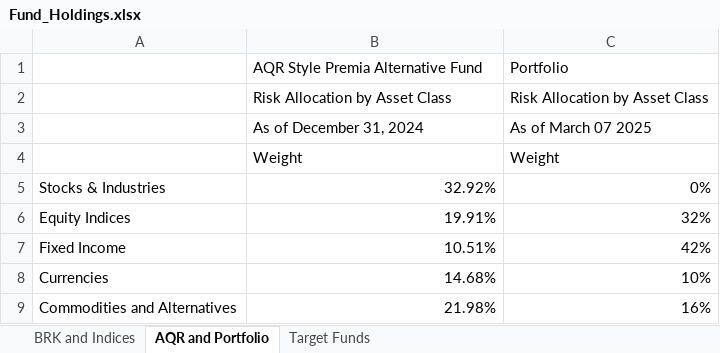
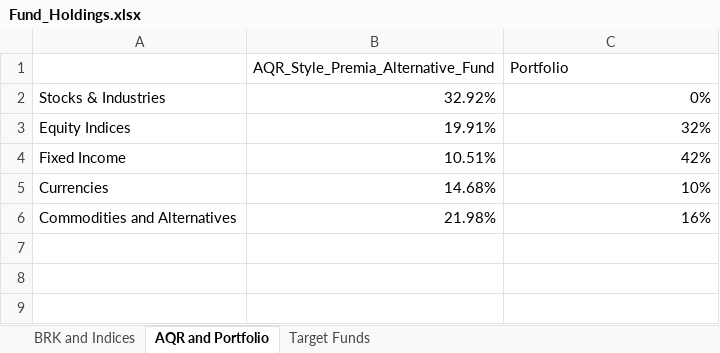
Before and after one commit to tallosfarkas/PMP_TM2, an Excel workbook: Fund_Holdings.xlsx, sheet AQR and Portfolio, drawn as a sheet; values as stored, in another font and other column widths than the file's, no borders; the diff names each change by its address in the sheet, - before the commit and + after, or states it on an @@ line.

```diff
--- a/Fund_Holdings.xlsx (sheet AQR and Portfolio)
+++ b/Fund_Holdings.xlsx (sheet AQR and Portfolio)
-B1: AQR Style Premia Alternative Fund
+B1: AQR_Style_Premia_Alternative_Fund
-row 2:  | Risk Allocation by Asset Class | Risk Allocation by Asset Class
-row 3:  | As of December 31, 2024 | As of March 07 2025
-row 4:  | Weight | Weight
```
Also changed, not shown: sheet Target Funds, sheet BRK and Indices, id.xlsx, 3 other files.
